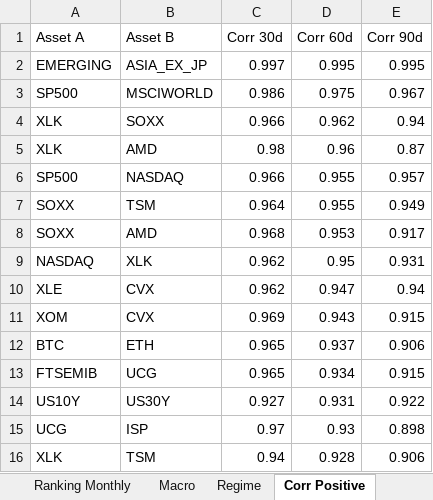
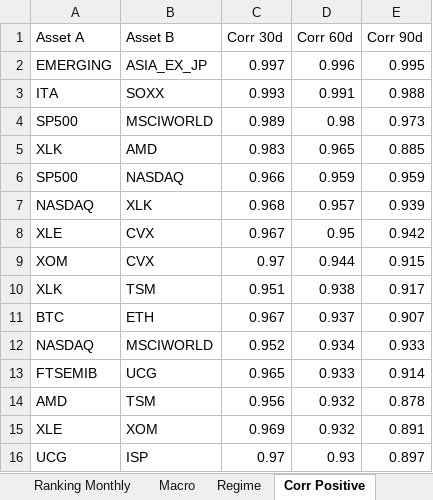
Before and after one commit to giapal96-star/jennifer-trading-dashbord, an Excel workbook: docs/sarada_dati.xlsx, sheet Corr Positive, drawn as a sheet; only a part is shown; values as stored, in another font and other column widths than the file's, no borders; removed rows and columns are numbered as before the commit, all else as after; the diff covers the shown part only; the diff names each change by its address in the sheet, - before the commit and + after, or states it on an @@ line.

```diff
--- a/docs/sarada_dati.xlsx (sheet Corr Positive)
+++ b/docs/sarada_dati.xlsx (sheet Corr Positive)
-D2 (Corr 60d): 0.995
+D2 (Corr 60d): 0.996
+row 3: ITA | SOXX | 0.993 | 0.991 | 0.988
-C4 (Corr 30d): 0.986
+C4 (Corr 30d): 0.989
-D4 (Corr 60d): 0.975
+D4 (Corr 60d): 0.98
-E4 (Corr 90d): 0.967
+E4 (Corr 90d): 0.973
-row 4: XLK | SOXX | 0.966 | 0.962 | 0.94
-C5 (Corr 30d): 0.98
+C5 (Corr 30d): 0.983
-D5 (Corr 60d): 0.96
+D5 (Corr 60d): 0.965
-E5 (Corr 90d): 0.87
+E5 (Corr 90d): 0.885
-D6 (Corr 60d): 0.955
+D6 (Corr 60d): 0.959
-E6 (Corr 90d): 0.957
+E6 (Corr 90d): 0.959
-row 7: SOXX | TSM | 0.964 | 0.955 | 0.949
-row 8: SOXX | AMD | 0.968 | 0.953 | 0.917
-C7 (Corr 30d): 0.962
+C7 (Corr 30d): 0.968
-D7 (Corr 60d): 0.95
+D7 (Corr 60d): 0.957
-E7 (Corr 90d): 0.931
+E7 (Corr 90d): 0.939
-C8 (Corr 30d): 0.962
+C8 (Corr 30d): 0.967
-D8 (Corr 60d): 0.947
+D8 (Corr 60d): 0.95
-E8 (Corr 90d): 0.94
+E8 (Corr 90d): 0.942
-C9 (Corr 30d): 0.969
+C9 (Corr 30d): 0.97
-D9 (Corr 60d): 0.943
+D9 (Corr 60d): 0.944
+row 10: XLK | TSM | 0.951 | 0.938 | 0.917
-C11 (Corr 30d): 0.965
+C11 (Corr 30d): 0.967
-E11 (Corr 90d): 0.906
+E11 (Corr 90d): 0.907
+row 12: NASDAQ | MSCIWORLD | 0.952 | 0.934 | 0.933
-D13 (Corr 60d): 0.934
+D13 (Corr 60d): 0.933
-E13 (Corr 90d): 0.915
+E13 (Corr 90d): 0.914
-row 14: US10Y | US30Y | 0.927 | 0.931 | 0.922
+row 14: AMD | TSM | 0.956 | 0.932 | 0.878
+row 15: XLE | XOM | 0.969 | 0.932 | 0.891
-E16 (Corr 90d): 0.898
+E16 (Corr 90d): 0.897
-row 16: XLK | TSM | 0.94 | 0.928 | 0.906
```
Also changed, not shown: 4 added rows and 4 removed rows elsewhere in this sheet, sheet Ranking Daily, sheet Ranking Weekly, sheet Ranking Monthly, sheet Corr Negative, sheet Macro, sheet Regime, 2 other files.
